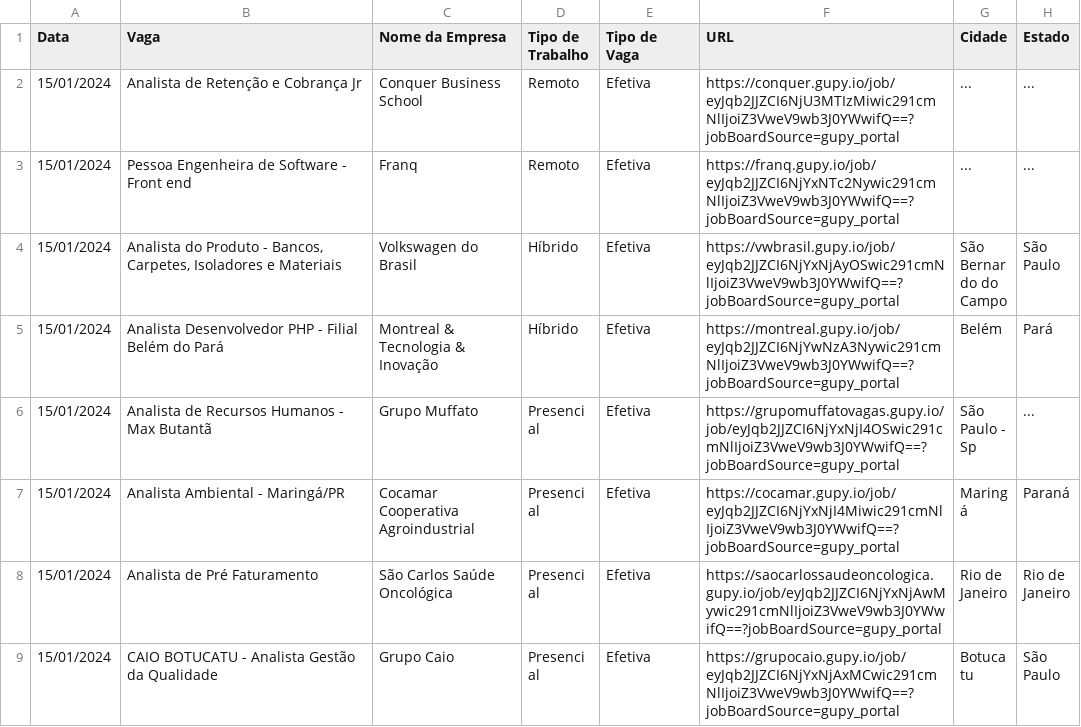
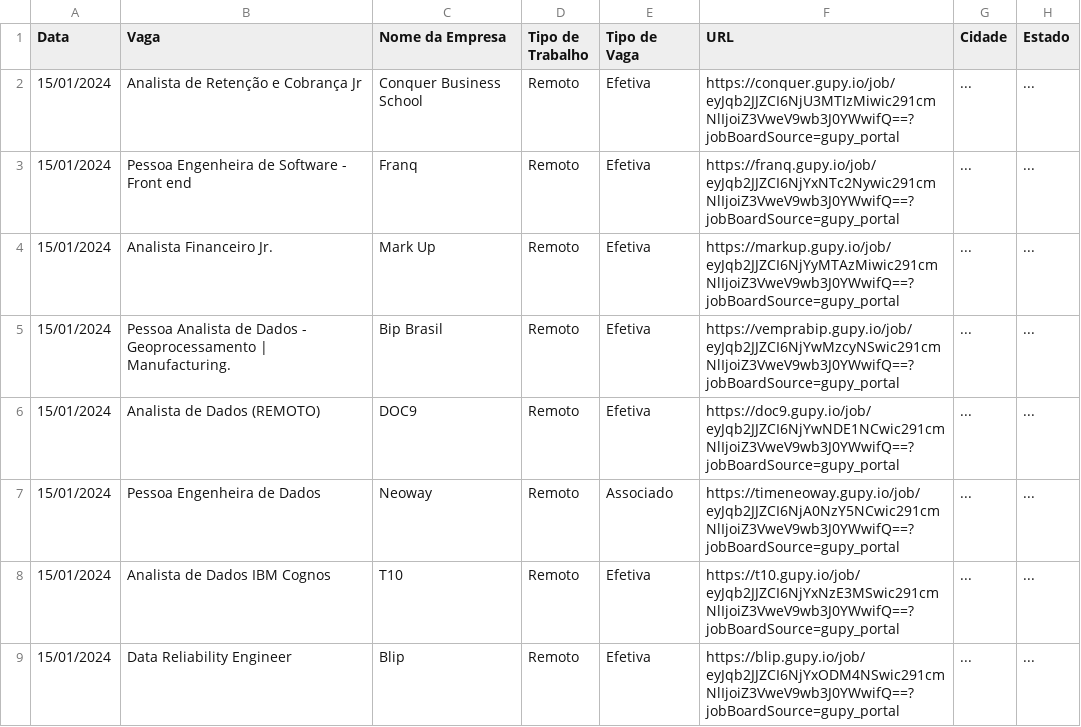
Before and after one commit to Moscarde/Junior_Zone, a CSV file: data/googlesheets_dataset.csv, drawn as a sheet; only a part is shown; the shorter side is filled out with more unchanged rows; the diff covers the shown part only.

```diff
--- a/data/googlesheets_dataset.csv
+++ b/data/googlesheets_dataset.csv
@@ -3 +3,7 @@ Data,Vaga,Nome da Empresa,Tipo de Trabalho,Tipo de Vaga,URL,Cidade,Estado
 15/01/2024,Pessoa Engenheira de Software - Front end,Franq,Remoto,Efetiva,https://franq.gupy.io/job/eyJqb2JJZCI6NjYxNTc2Nywic291cmNlIjoiZ3VweV9wb3J0YWwifQ==?jobBoardSource=gupy_portal,...,...
+15/01/2024,Analista Financeiro Jr.,Mark Up ,Remoto,Efetiva,https://markup.gupy.io/job/eyJqb2JJZCI6NjYyMTAzMiwic291cmNlIjoiZ3VweV9wb3J0YWwifQ==?jobBoardSource=gupy_portal,...,...
+15/01/2024,Pessoa Analista de Dados - Geoprocessamento | Manufacturing.,Bip Brasil,Remoto,Efetiva,https://vemprabip.gupy.io/job/eyJqb2JJZCI6NjYwMzcyNSwic291cmNlIjoiZ3VweV9wb3J0YWwifQ==?jobBoardSource=gupy_portal,...,...
+15/01/2024,Analista de Dados (REMOTO),DOC9,Remoto,Efetiva,https://doc9.gupy.io/job/eyJqb2JJZCI6NjYwNDE1NCwic291cmNlIjoiZ3VweV9wb3J0YWwifQ==?jobBoardSource=gupy_portal,...,...
+15/01/2024,Pessoa Engenheira de Dados,Neoway,Remoto,Associado,https://timeneoway.gupy.io/job/eyJqb2JJZCI6NjA0NzY5NCwic291cmNlIjoiZ3VweV9wb3J0YWwifQ==?jobBoardSource=gupy_portal,...,...
+15/01/2024,Analista de Dados IBM Cognos,T10,Remoto,Efetiva,https://t10.gupy.io/job/eyJqb2JJZCI6NjYxNzE3MSwic291cmNlIjoiZ3VweV9wb3J0YWwifQ==?jobBoardSource=gupy_portal,...,...
+15/01/2024,Data Reliability Engineer,Blip,Remoto,Efetiva,https://blip.gupy.io/job/eyJqb2JJZCI6NjYxODM4NSwic291cmNlIjoiZ3VweV9wb3J0YWwifQ==?jobBoardSource=gupy_portal,...,...
```
Also changed, not shown: 15 added rows elsewhere in this file, data/job_ids.csv, 1 other file.
